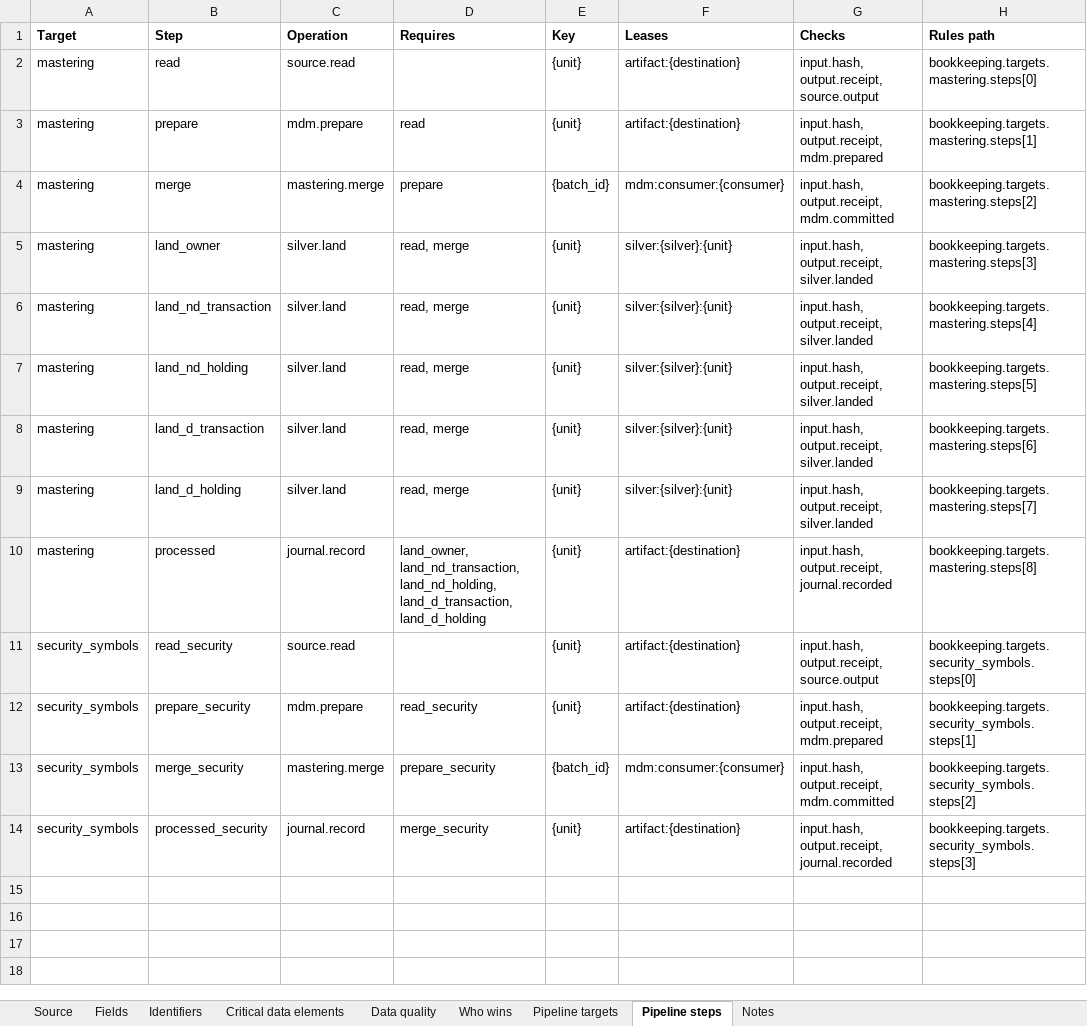
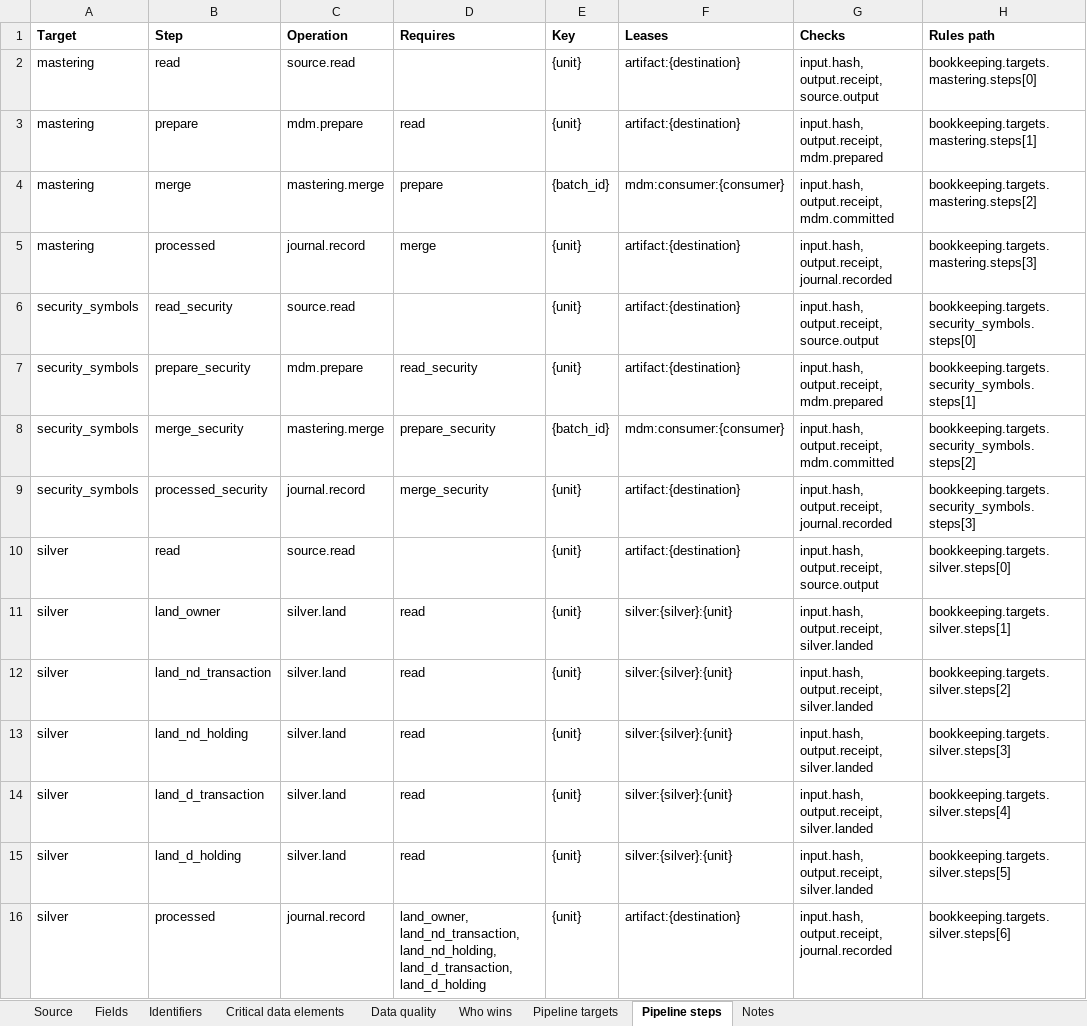
Before and after one commit to paulananth/edgartools-platform, an Excel workbook: rules/sources/sec.ownership/MAPPING.xlsx, sheet Pipeline steps, drawn as a sheet; values as stored, in another font and other column widths than the file's, no borders; removed rows and columns are numbered as before the commit, all else as after; the diff names each change by its address in the sheet, - before the commit and + after, or states it on an @@ line.

```diff
--- a/rules/sources/sec.ownership/MAPPING.xlsx (sheet Pipeline steps)
+++ b/rules/sources/sec.ownership/MAPPING.xlsx (sheet Pipeline steps)
-row 5: mastering | land_owner | silver.land | read, merge | {unit} | silver:{silver}:{unit} | input.hash, output.receipt, silver.landed | bookkeeping.targets.mastering.steps[3]
-row 6: mastering | land_nd_transaction | silver.land | read, merge | {unit} | silver:{silver}:{unit} | input.hash, output.receipt, silver.landed | bookkeeping.targets.mastering.steps[4]
-row 7: mastering | land_nd_holding | silver.land | read, merge | {unit} | silver:{silver}:{unit} | input.hash, output.receipt, silver.landed | bookkeeping.targets.mastering.steps[5]
-row 8: mastering | land_d_transaction | silver.land | read, merge | {unit} | silver:{silver}:{unit} | input.hash, output.receipt, silver.landed | bookkeeping.targets.mastering.steps[6]
-row 9: mastering | land_d_holding | silver.land | read, merge | {unit} | silver:{silver}:{unit} | input.hash, output.receipt, silver.landed | bookkeeping.targets.mastering.steps[7]
-D5 (Requires): land_owner, land_nd_transaction, land_nd_holding, land_d_transaction, land_d_holding
+D5 (Requires): merge
-H5 (Rules path): bookkeeping.targets.mastering.steps[8]
+H5 (Rules path): bookkeeping.targets.mastering.steps[3]
+row 10: silver | read | source.read |  | {unit} | artifact:{destination} | input.hash, output.receipt, source.output | bookkeeping.targets.silver.steps[0]
+row 11: silver | land_owner | silver.land | read | {unit} | silver:{silver}:{unit} | input.hash, output.receipt, silver.landed | bookkeeping.targets.silver.steps[1]
+row 12: silver | land_nd_transaction | silver.land | read | {unit} | silver:{silver}:{unit} | input.hash, output.receipt, silver.landed | bookkeeping.targets.silver.steps[2]
+row 13: silver | land_nd_holding | silver.land | read | {unit} | silver:{silver}:{unit} | input.hash, output.receipt, silver.landed | bookkeeping.targets.silver.steps[3]
+row 14: silver | land_d_transaction | silver.land | read | {unit} | silver:{silver}:{unit} | input.hash, output.receipt, silver.landed | bookkeeping.targets.silver.steps[4]
+row 15: silver | land_d_holding | silver.land | read | {unit} | silver:{silver}:{unit} | input.hash, output.receipt, silver.landed | bookkeeping.targets.silver.steps[5]
+row 16: silver | processed | journal.record | land_owner, land_nd_transaction, land_nd_holding, land_d_transaction, land_d_holding | {unit} | artifact:{destination} | input.hash, output.receipt, journal.recorded | bookkeeping.targets.silver.steps[6]
```
Also changed, not shown: sheet Pipeline targets, 5 other files.
